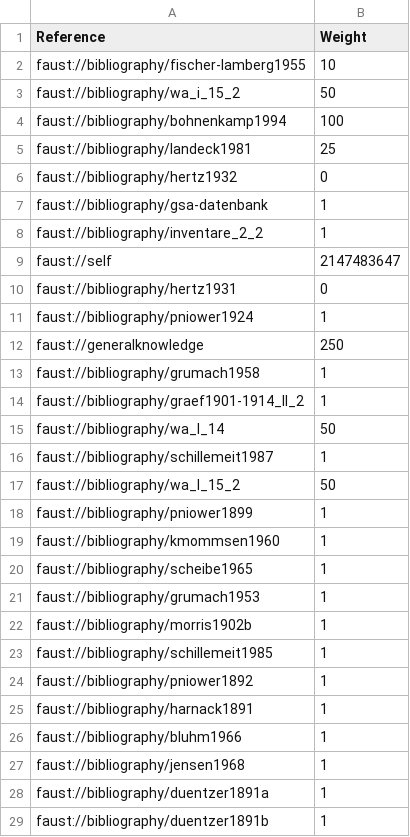
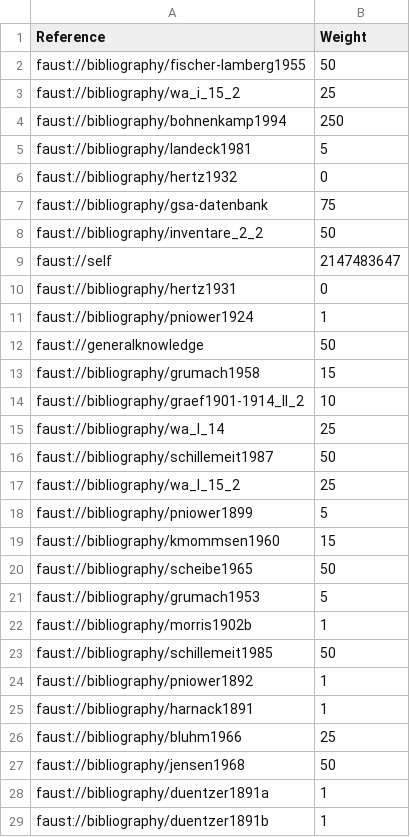
Before and after one commit to faustedition/faust-macrogen, a TSV file: bibscores.tsv, drawn as a sheet; only a part is shown; the diff covers the shown part only.

Commit message:
new bibliography scores
fixes faustedition/xml#466

```diff
--- a/bibscores.tsv
+++ b/bibscores.tsv
@@ -2,4 +2,4 @@
-"faust://bibliography/fischer-lamberg1955"	10
-"faust://bibliography/wa_i_15_2"	50
-"faust://bibliography/bohnenkamp1994"	100
-"faust://bibliography/landeck1981"	25
+faust://bibliography/fischer-lamberg1955	50
+faust://bibliography/wa_i_15_2	25
+faust://bibliography/bohnenkamp1994	250
+faust://bibliography/landeck1981	5
@@ -7,2 +7,2 @@
-"faust://bibliography/gsa-datenbank"	1
-"faust://bibliography/inventare_2_2"	1
+faust://bibliography/gsa-datenbank	75
+faust://bibliography/inventare_2_2	50
@@ -12,10 +12,10 @@
-"faust://generalknowledge"	250
-"faust://bibliography/grumach1958"	1
-"faust://bibliography/graef1901-1914_II_2"	1
-"faust://bibliography/wa_I_14"	50
-"faust://bibliography/schillemeit1987"	1
-"faust://bibliography/wa_I_15_2"	50
-"faust://bibliography/pniower1899"	1
-"faust://bibliography/kmommsen1960"	1
-"faust://bibliography/scheibe1965"	1
-"faust://bibliography/grumach1953"	1
+faust://generalknowledge	50
+faust://bibliography/grumach1958	15
+faust://bibliography/graef1901-1914_II_2	10
+faust://bibliography/wa_I_14	25
+faust://bibliography/schillemeit1987	50
+faust://bibliography/wa_I_15_2	25
+faust://bibliography/pniower1899	5
+faust://bibliography/kmommsen1960	15
+faust://bibliography/scheibe1965	50
+faust://bibliography/grumach1953	5
@@ -23 +23 @@
-"faust://bibliography/schillemeit1985"	1
+faust://bibliography/schillemeit1985	50
@@ -26,2 +26,2 @@
-"faust://bibliography/bluhm1966"	1
-"faust://bibliography/jensen1968"	1
+faust://bibliography/bluhm1966	25
+faust://bibliography/jensen1968	50
```
Also changed, not shown: 15 edited cells elsewhere in this file.
